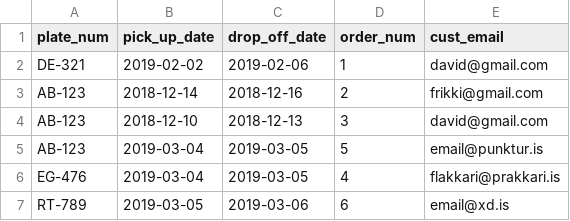
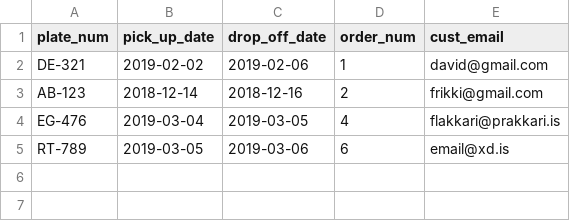
Before and after one commit to pker98/Happy-Wheels-V2, a CSV file: Data/Orders.csv, drawn as a sheet; the diff names each change by its address in the sheet, - before the commit and + after, or states it on an @@ line.

```diff
--- a/Data/Orders.csv
+++ b/Data/Orders.csv
-row 4: AB-123 | 2018-12-10 | 2018-12-13 | 3 | david@gmail.com
-row 5: AB-123 | 2019-03-04 | 2019-03-05 | 5 | email@punktur.is
```
Also changed, not shown: Data/Customers.csv, Data/LOG.csv, 9 other files.
